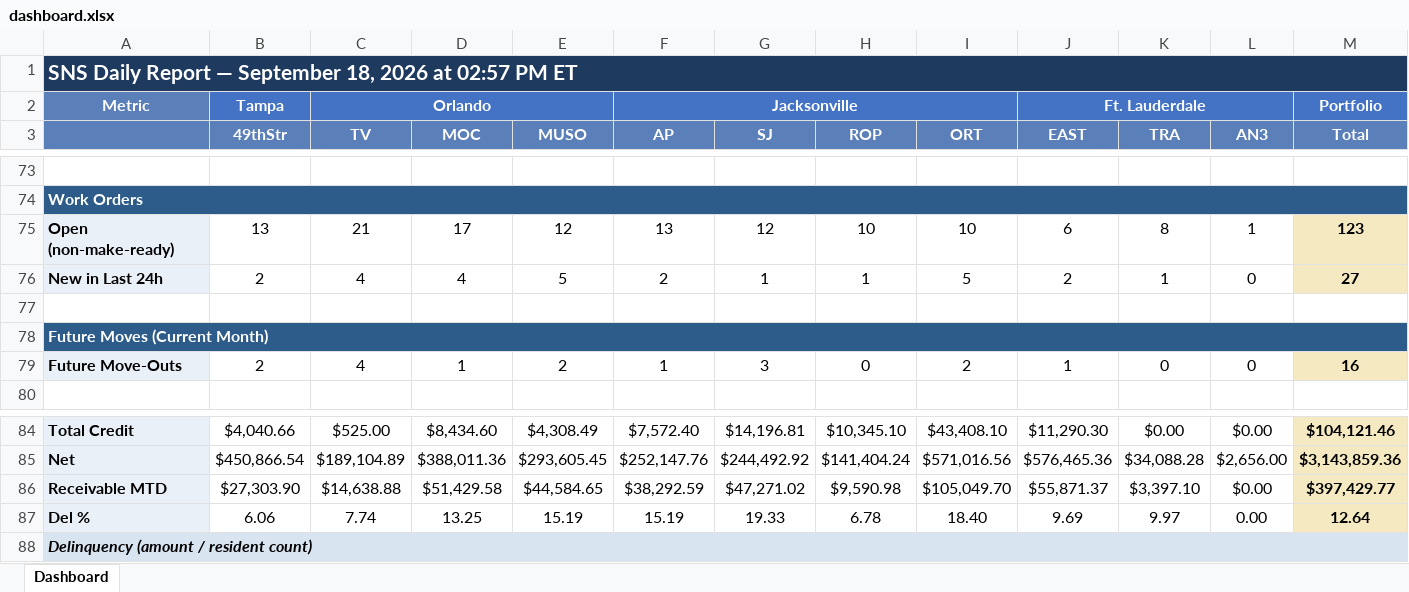
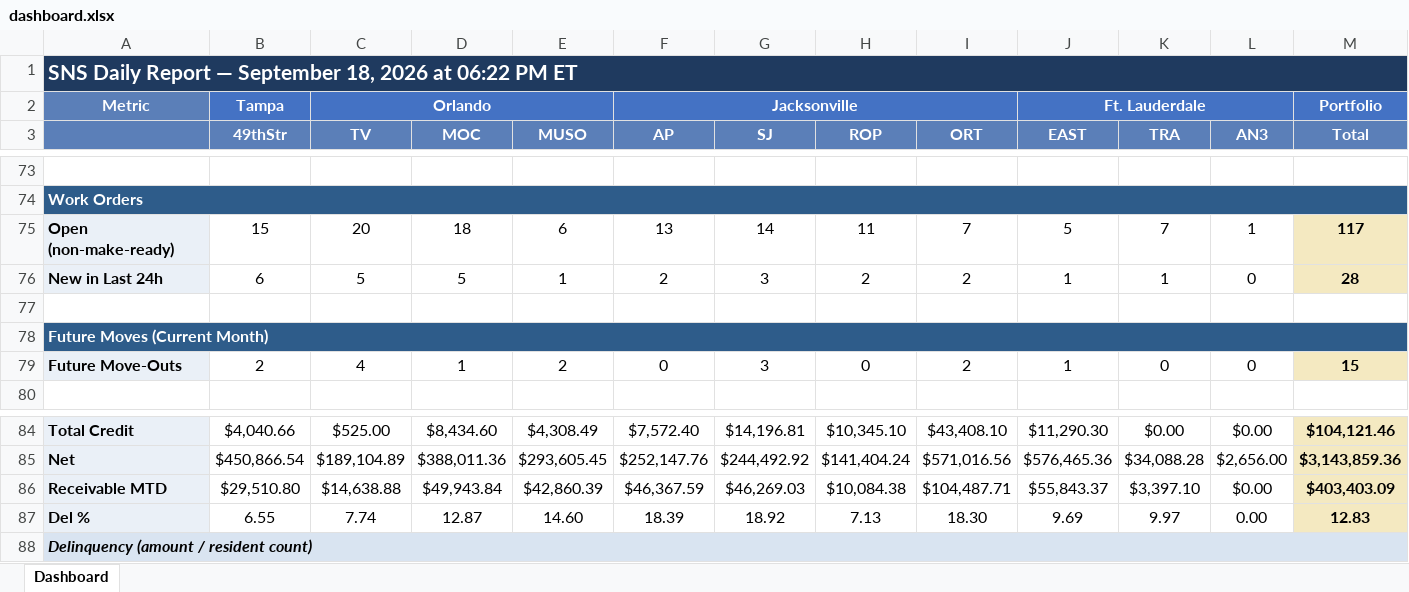
Before and after one commit to ymi-flowing/sns-daily-report, an Excel workbook: dashboard.xlsx, sheet Dashboard, drawn as a sheet; only a part is shown, gaps mark what is left out; values as stored, in another font and other column widths than the file's, no borders; removed rows and columns are numbered as before the commit, all else as after; the diff covers the shown part only; the diff names each change by its address in the sheet, - before the commit and + after, or states it on an @@ line.

```diff
--- a/dashboard.xlsx (sheet Dashboard)
+++ b/dashboard.xlsx (sheet Dashboard)
-A1: …2026 at 02:57 PM ET
+A1: …2026 at 06:22 PM ET
-row 75: Open (non-make-ready) | 13 | 21 | 17 | 12 | 13 | 12 | 10 | 10 | 6 | 8 | 1 | 123
+row 75: Open (non-make-ready) | 15 | 20 | 18 | 6 | 13 | 14 | 11 | 7 | 5 | 7 | 1 | 117
-B76 (49thStr): 2
+B76 (49thStr): 6
-C76 (TV): 4
+C76 (TV): 5
-D76 (MOC): 4
+D76 (MOC): 5
-E76 (MUSO): 5
+E76 (MUSO): 1
-G76 (SJ): 1
+G76 (SJ): 3
-H76 (ROP): 1
+H76 (ROP): 2
-I76 (ORT): 5
+I76 (ORT): 2
-J76 (EAST): 2
+J76 (EAST): 1
-M76 (Total): 27
+M76 (Total): 28
-F79 (AP): 1
+F79 (AP): 0
-M79 (Total): 16
+M79 (Total): 15
-B86 (49thStr): $27,303.90
+B86 (49thStr): $29,510.80
-D86 (MOC): $51,429.58
+D86 (MOC): $49,943.84
-E86 (MUSO): $44,584.65
+E86 (MUSO): $42,860.39
-F86 (AP): $38,292.59
+F86 (AP): $46,367.59
-G86 (SJ): $47,271.02
+G86 (SJ): $46,269.03
-H86 (ROP): $9,590.98
+H86 (ROP): $10,084.38
-I86 (ORT): $105,049.70
+I86 (ORT): $104,487.71
-J86 (EAST): $55,871.37
+J86 (EAST): $55,843.37
-M86 (Total): $397,429.77
+M86 (Total): $403,403.09
-B87 (49thStr): 6.06
+B87 (49thStr): 6.55
-D87 (MOC): 13.25
+D87 (MOC): 12.87
-E87 (MUSO): 15.19
+E87 (MUSO): 14.60
-F87 (AP): 15.19
+F87 (AP): 18.39
-G87 (SJ): 19.33
+G87 (SJ): 18.92
-H87 (ROP): 6.78
+H87 (ROP): 7.13
-I87 (ORT): 18.40
+I87 (ORT): 18.30
-M87 (Total): 12.64
+M87 (Total): 12.83
```
Also changed, not shown: 94 edited cells elsewhere in this sheet, 1 other file.
